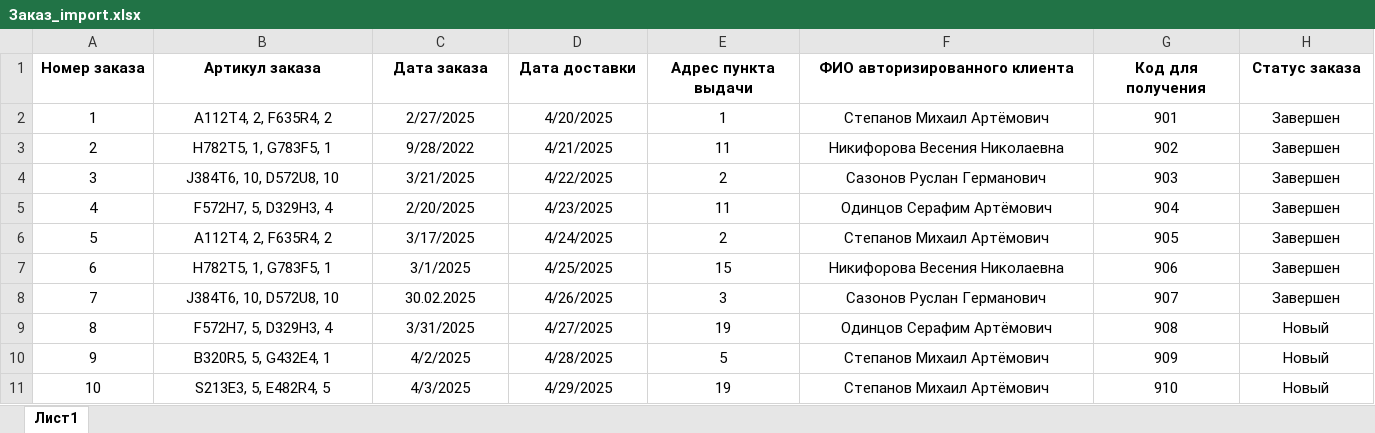
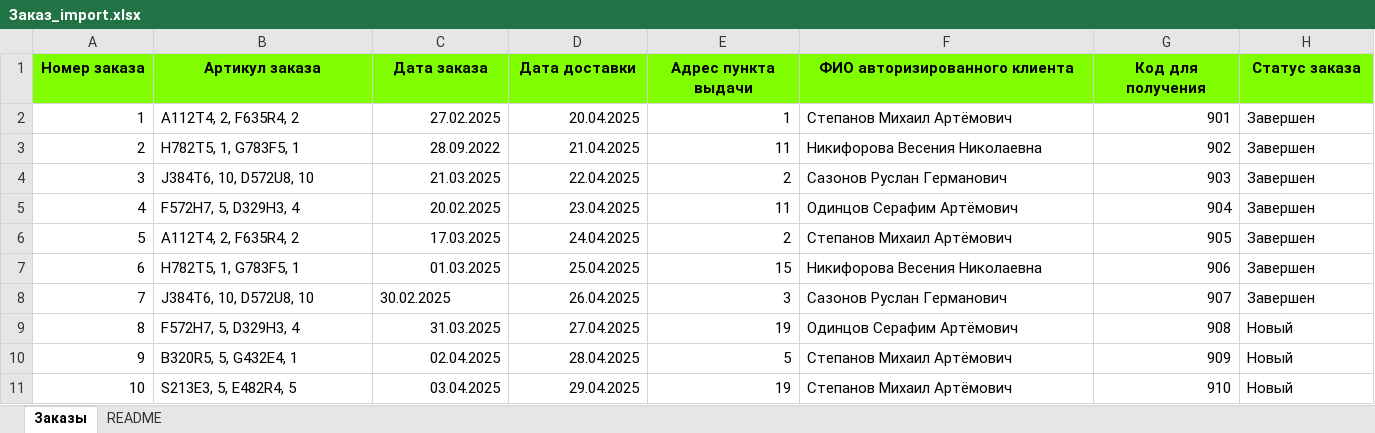
Before and after one commit to Artemiy6263/demekzamen, an Excel workbook: Заказ_import.xlsx, sheet Заказы, drawn as a sheet; values as stored, in another font and other column widths than the file's, no borders; table styles not drawn; the diff names each change by its address in the sheet, - before the commit and + after, or states it on an @@ line.

```diff
--- a/Заказ_import.xlsx (sheet Заказы)
+++ b/Заказ_import.xlsx (sheet Заказы)
-sheet tab: Лист1
+sheet tab: Заказы
+sheet tab: README
-A1:H1 fill: none
+A1:H1 fill: #7FFF00
-A2:A11 alignment: center
+A2:A11 alignment: right
-B2:B7 alignment: center
+B2:B7 alignment: left
-C2 (Дата заказа): 2/27/2025
+C2 (Дата заказа): 27.02.2025
-C2:E7 alignment: center
+C2:E7 alignment: right
-D2 (Дата доставки): 4/20/2025
+D2 (Дата доставки): 20.04.2025
-F2:F11 alignment: center
+F2:F11 alignment: left
-G2:G11 alignment: center
+G2:G11 alignment: right
-H2:H11 alignment: center
+H2:H11 alignment: left
-C3 (Дата заказа): 9/28/2022
+C3 (Дата заказа): 28.09.2022
-D3 (Дата доставки): 4/21/2025
+D3 (Дата доставки): 21.04.2025
-C4 (Дата заказа): 3/21/2025
+C4 (Дата заказа): 21.03.2025
-D4 (Дата доставки): 4/22/2025
+D4 (Дата доставки): 22.04.2025
-C5 (Дата заказа): 2/20/2025
+C5 (Дата заказа): 20.02.2025
-D5 (Дата доставки): 4/23/2025
+D5 (Дата доставки): 23.04.2025
-C6 (Дата заказа): 3/17/2025
+C6 (Дата заказа): 17.03.2025
-D6 (Дата доставки): 4/24/2025
+D6 (Дата доставки): 24.04.2025
-C7 (Дата заказа): 3/1/2025
+C7 (Дата заказа): 01.03.2025
-D7 (Дата доставки): 4/25/2025
+D7 (Дата доставки): 25.04.2025
-B8:C8 alignment: center
+B8:C8 alignment: left
-D8 (Дата доставки): 4/26/2025
+D8 (Дата доставки): 26.04.2025
-D8:E8 alignment: center
+D8:E8 alignment: right
-B9:B11 alignment: center
+B9:B11 alignment: left
-C9 (Дата заказа): 3/31/2025
+C9 (Дата заказа): 31.03.2025
-C9:E11 alignment: center
+C9:E11 alignment: right
-D9 (Дата доставки): 4/27/2025
+D9 (Дата доставки): 27.04.2025
-C10 (Дата заказа): 4/2/2025
+C10 (Дата заказа): 02.04.2025
-D10 (Дата доставки): 4/28/2025
+D10 (Дата доставки): 28.04.2025
-C11 (Дата заказа): 4/3/2025
+C11 (Дата заказа): 03.04.2025
-D11 (Дата доставки): 4/29/2025
+D11 (Дата доставки): 29.04.2025
```
Also changed, not shown: Tovar.xlsx, user_import.xlsx, 1 other file.
